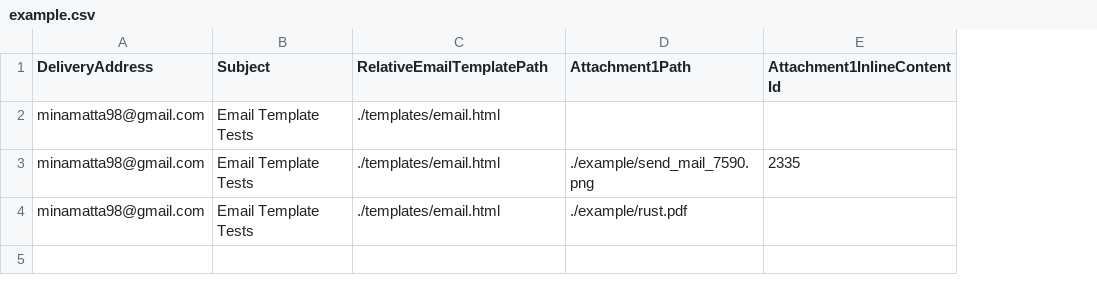
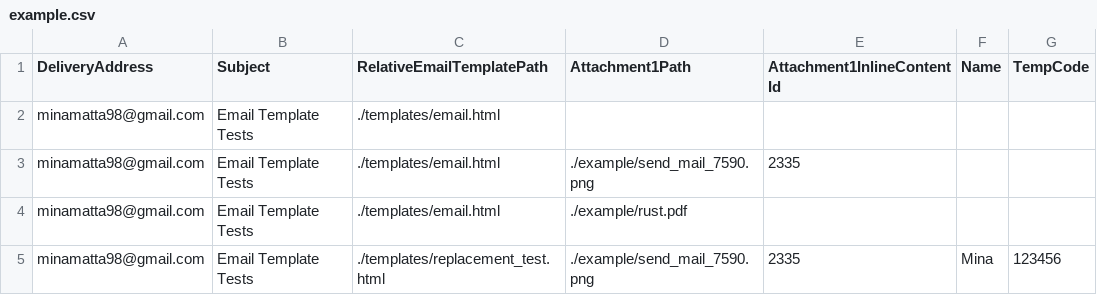
Before and after one commit to MinaMatta98/Bulk-Email-Cli-CLient, a CSV file: example/example.csv, drawn as a sheet; the diff names each change by its address in the sheet, - before the commit and + after, or states it on an @@ line.

Commit message:
Added the capability to introduce string replacement to attachments

```diff
--- a/example/example.csv
+++ b/example/example.csv
+column F (Name), empty
+column G (TempCode), empty
+row 5: minamatta98@gmail.com | Email Template Tests | ./templates/replacement_test.html | ./example/send_mail_7590.png | 2335 | Mina | 123456
```
Also changed, not shown: 9 other files.
